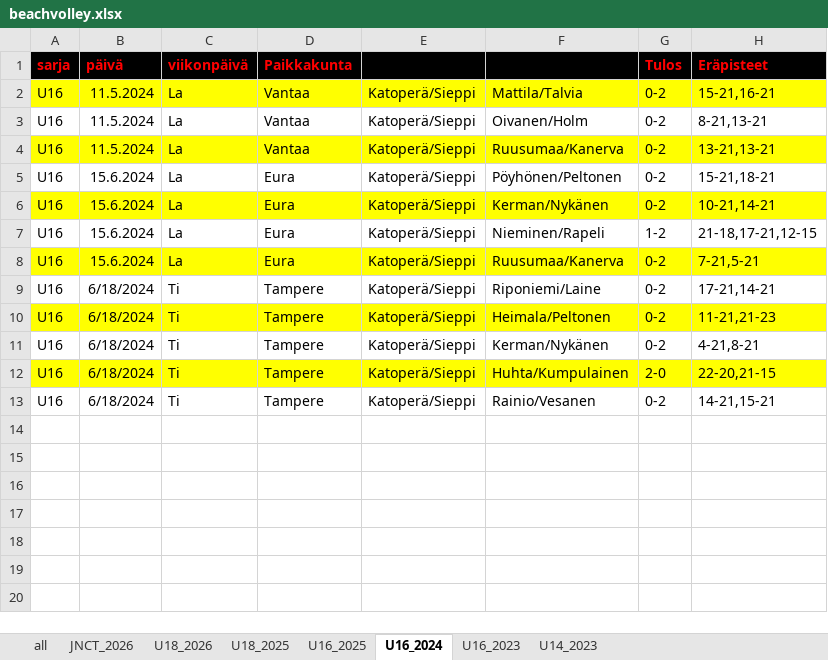
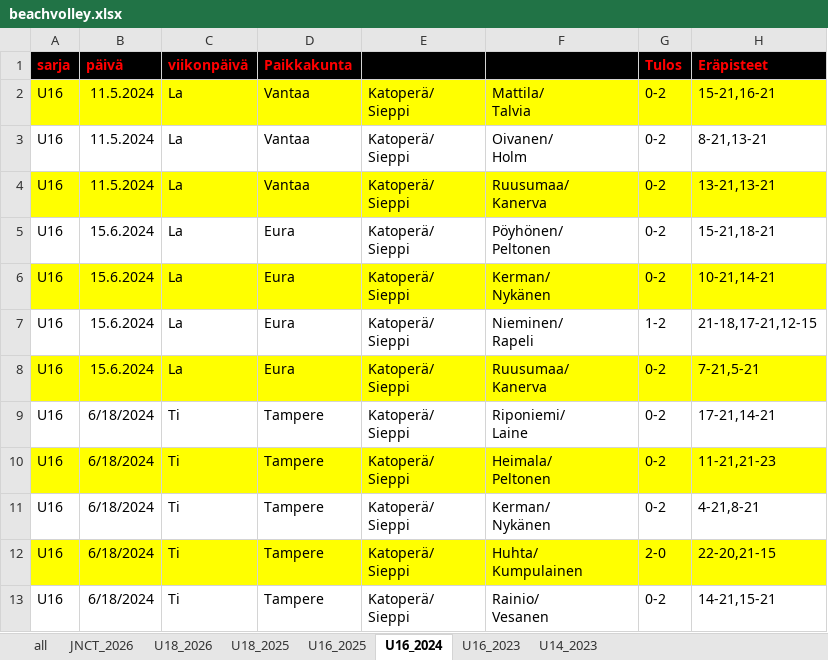
Before and after one commit to jkatoper/kaudet, an Excel workbook: beachvolley.xlsx, sheet U16_2024, drawn as a sheet; only a part is shown; values as stored, in another font and other column widths than the file's, no borders; ↵ is a line break in a cell; the diff names each change by its address in the sheet, - before the commit and + after, or states it on an @@ line.

```diff
--- a/beachvolley.xlsx (sheet U16_2024)
+++ b/beachvolley.xlsx (sheet U16_2024)
-E2:E13: Katoperä/Sieppi
+E2:E13: Katoperä/ ↵ Sieppi
-F2: Mattila/Talvia
+F2: Mattila/ ↵ Talvia
-F3: Oivanen/Holm
+F3: Oivanen/ ↵ Holm
-F4: Ruusumaa/Kanerva
+F4: Ruusumaa/ ↵ Kanerva
-F5: Pöyhönen/Peltonen
+F5: Pöyhönen/ ↵ Peltonen
-F6: Kerman/Nykänen
+F6: Kerman/ ↵ Nykänen
-F7: Nieminen/Rapeli
+F7: Nieminen/ ↵ Rapeli
-F8: Ruusumaa/Kanerva
+F8: Ruusumaa/ ↵ Kanerva
-F9: Riponiemi/Laine
+F9: Riponiemi/ ↵ Laine
-F10: Heimala/Peltonen
+F10: Heimala/ ↵ Peltonen
-F11: Kerman/Nykänen
+F11: Kerman/ ↵ Nykänen
-F12: Huhta/Kumpulainen
+F12: Huhta/ ↵ Kumpulainen
-F13: Rainio/Vesanen
+F13: Rainio/ ↵ Vesanen
```
Also changed, not shown: sheet U16_2025, sheet U18_2026, sheet U14_2023, sheet JNCT_2026, sheet U18_2025, sheet U16_2023, 8 other files.
